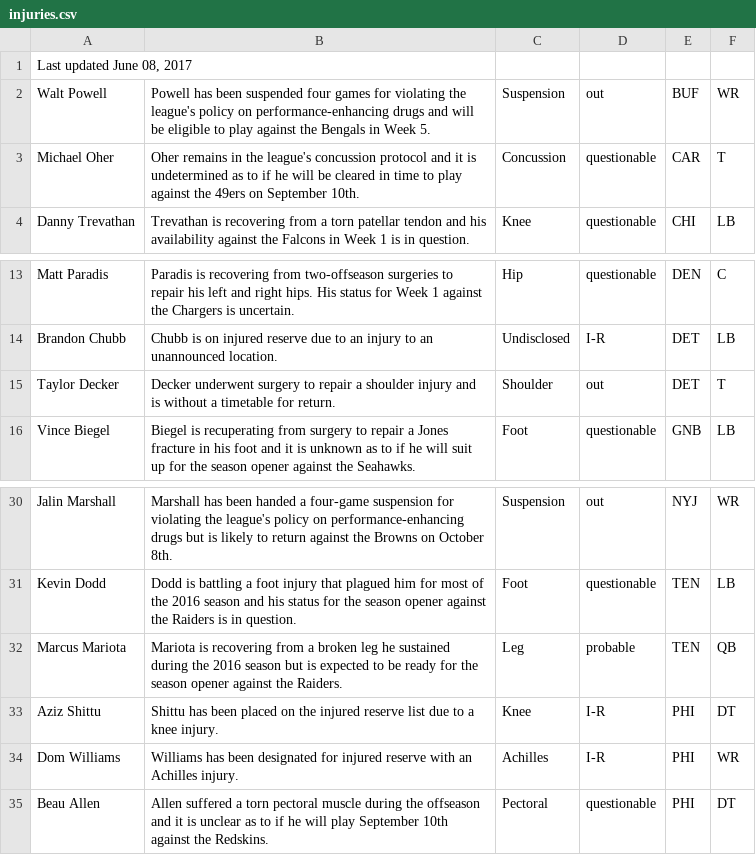
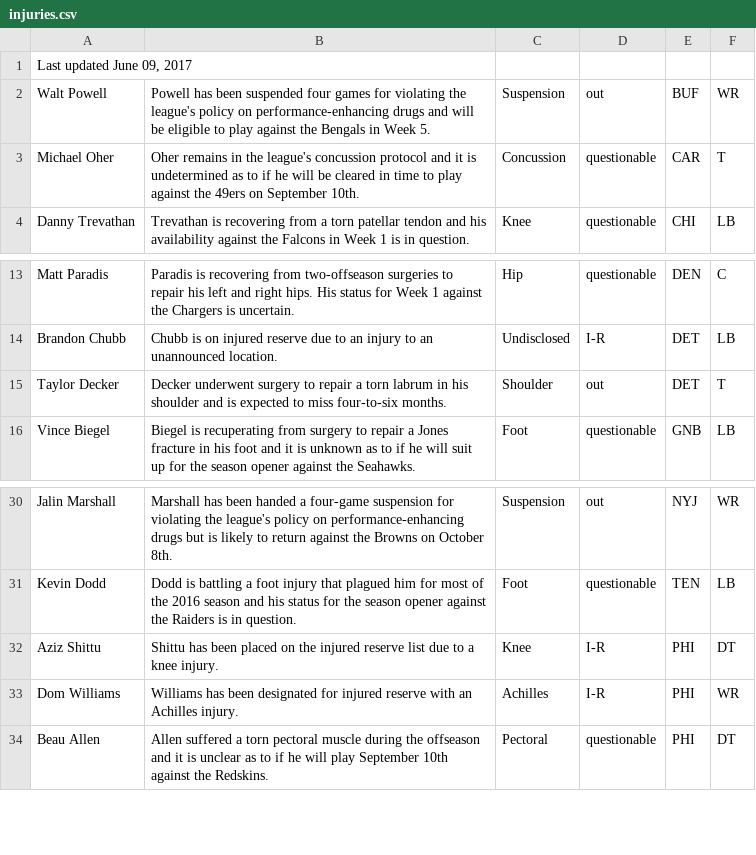
Before and after one commit to joshbegley/NFL-injuries, a CSV file: injuries.csv, drawn as a sheet; only a part is shown, gaps mark what is left out.

Commit message:
automatic updates

```diff
--- a/injuries.csv
+++ b/injuries.csv
@@ -1,2 +1,2 @@
-"Last updated June 08, 2017", , , , ,
+"Last updated June 09, 2017", , , , ,
 Walt Powell,Powell has been suspended four games for violating the league's policy on performance-enhancing drugs and will be eligible to play against the Bengals in Week 5.,Suspension,out,BUF,WR
@@ -14,3 +14,3 @@ Matt Paradis,Paradis is recovering from two-offseason surgeries to repair his le
 Brandon Chubb,Chubb is on injured reserve due to an injury to an unannounced location.,Undisclosed,I-R,DET,LB
-Taylor Decker,Decker underwent surgery to repair a shoulder injury and is without a timetable for return.,Shoulder,out,DET,T
+Taylor Decker,Decker underwent surgery to repair a torn labrum in his shoulder and is expected to miss four-to-six months.,Shoulder,out,DET,T
 Vince Biegel,Biegel is recuperating from surgery to repair a Jones fracture in his foot and it is unknown as to if he will suit up for the season opener against the Seahawks.,Foot,questionable,GNB,LB
@@ -31,3 +31,2 @@ Jalin Marshall,Marshall has been handed a four-game suspension for violating the
 Kevin Dodd,Dodd is battling a foot injury that plagued him for most of the 2016 season and his status for the season opener against the Raiders is in question.,Foot,questionable,TEN,LB
-Marcus Mariota,Mariota is recovering from a broken leg he sustained during the 2016 season but is expected to be ready for the season opener against the Raiders.,Leg,probable,TEN,QB
 Aziz Shittu,Shittu has been placed on the injured reserve list due to a knee injury.,Knee,I-R,PHI,DT
```
